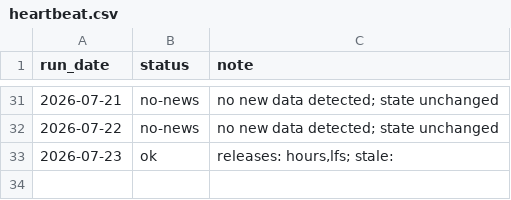
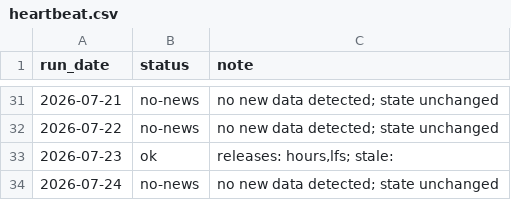
Before and after one commit to andrewlilley/ausnow, a CSV file: data/heartbeat.csv, drawn as a sheet; only a part is shown, gaps mark what is left out.

```diff
--- a/data/heartbeat.csv
+++ b/data/heartbeat.csv
@@ -33 +33,2 @@
 "2026-07-23","ok","releases: hours,lfs; stale: "
+"2026-07-24","no-news","no new data detected; state unchanged"
```
Also changed, not shown: 1 other file.
